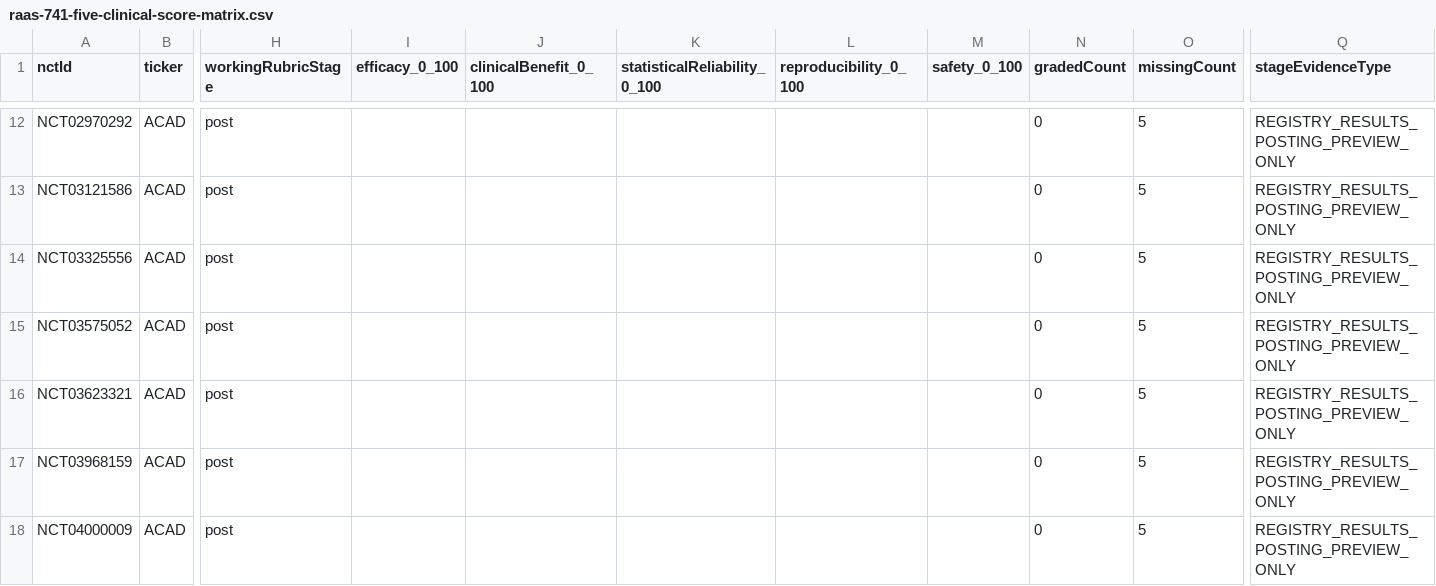
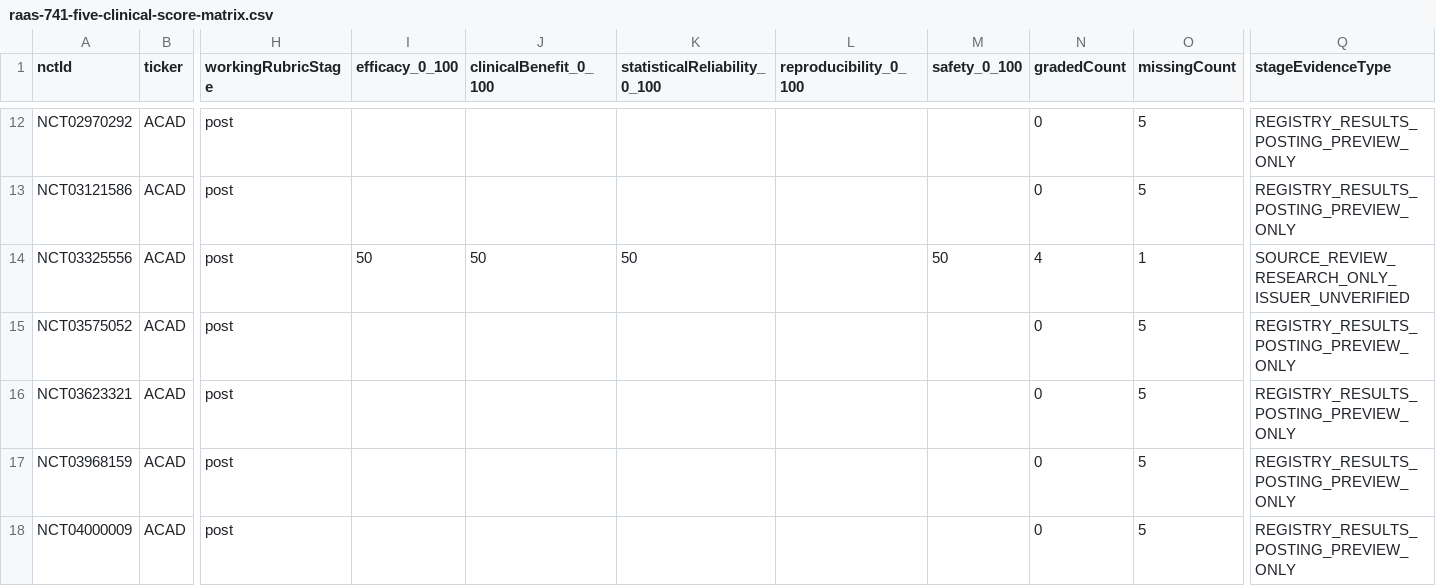
Before and after one commit to pdufa/pdufa-command-center, a CSV file: new-platform/frontend/public/raas-741-five-clinical-score-matrix.csv, drawn as a sheet; only a part is shown, gaps mark what is left out; the diff covers the shown part only; the diff names each change by its address in the sheet, - before the commit and + after, or states it on an @@ line.

Commit message:
Restore 50 existing clinical-factor reviews to 13 unclassified NCT score matrix rows, without assuming issuer stage

```diff
--- a/new-platform/frontend/public/raas-741-five-clinical-score-matrix.csv
+++ b/new-platform/frontend/public/raas-741-five-clinical-score-matrix.csv
-I14 (efficacy_0_100): (empty)
+I14 (efficacy_0_100): 50
-J14 (clinicalBenefit_0_100): (empty)
+J14 (clinicalBenefit_0_100): 50
-K14 (statisticalReliability_0_100): (empty)
+K14 (statisticalReliability_0_100): 50
-M14 (safety_0_100): (empty)
+M14 (safety_0_100): 50
-N14 (gradedCount): 0
+N14 (gradedCount): 4
-O14 (missingCount): 5
+O14 (missingCount): 1
-Q14 (stageEvidenceType): REGISTRY_RESULTS_POSTING_PREVIEW_ONLY
+Q14 (stageEvidenceType): SOURCE_REVIEW_RESEARCH_ONLY_ISSUER_UNVERIFIED
```
Also changed, not shown: 83 edited cells elsewhere in this file, 4 other files.
